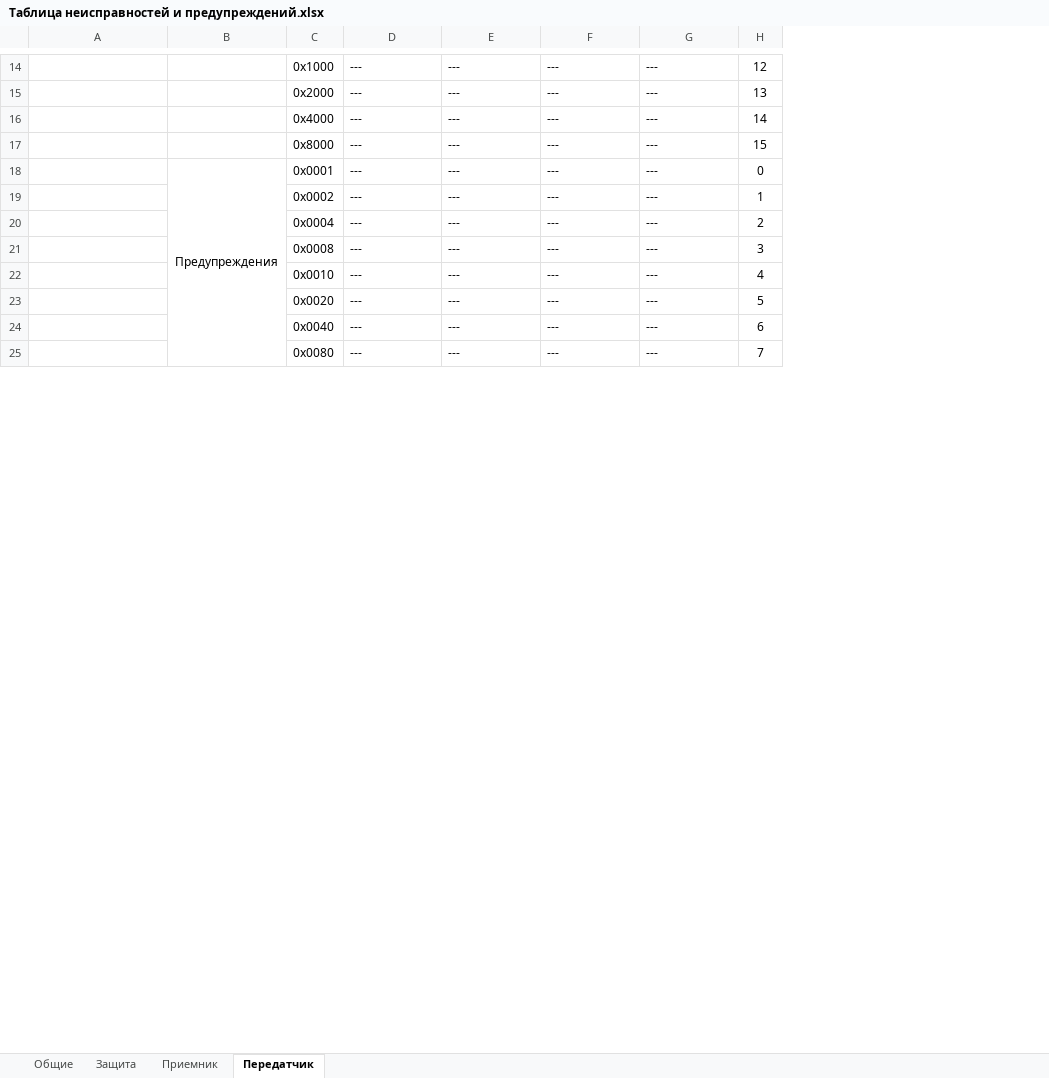
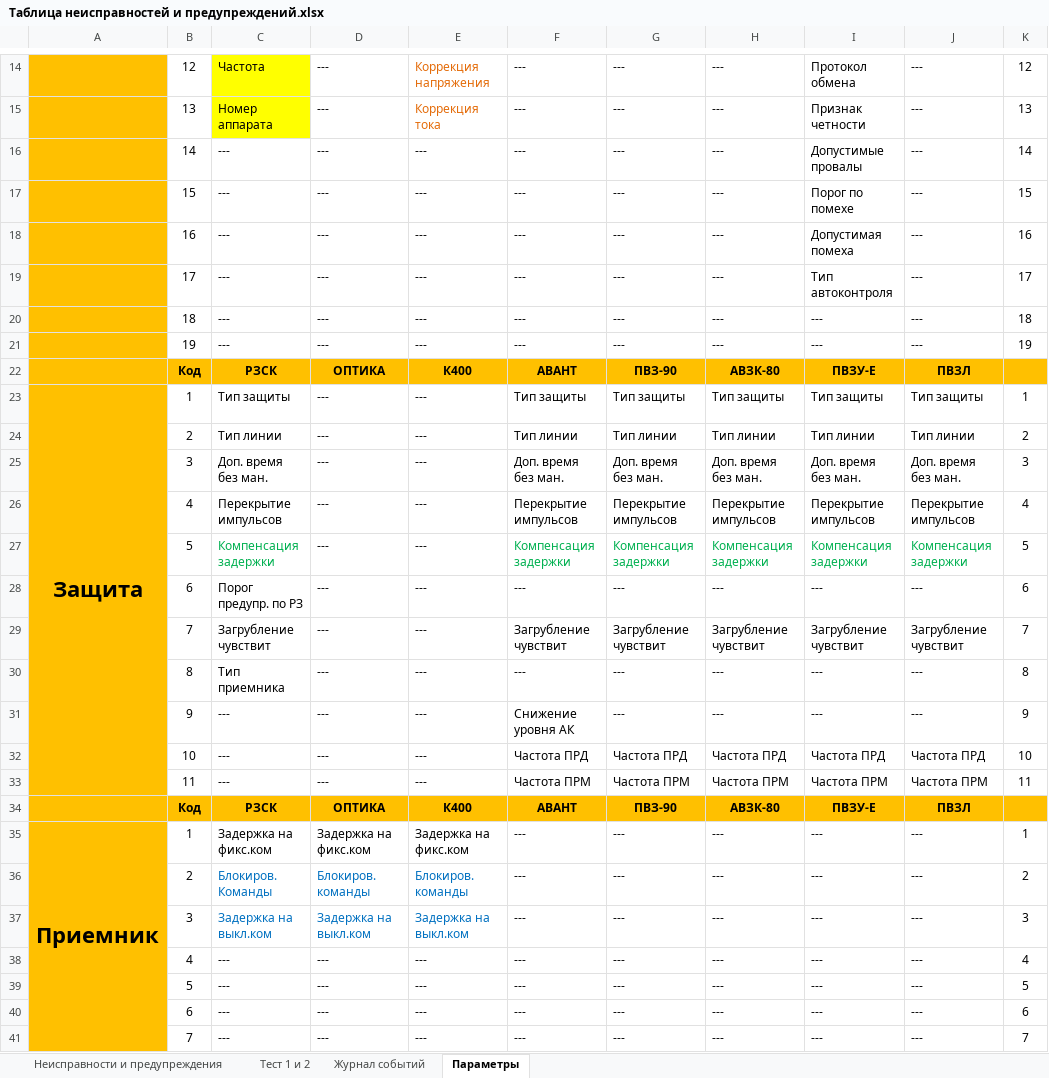
Before and after one commit to BerZerKku/AVR_PIg, an Excel workbook: other/Таблица неисправностей и предупреждений.xlsx, sheet Параметры, drawn as a sheet; only a part is shown, gaps mark what is left out; values as stored, in another font and other column widths than the file's, no borders; removed rows and columns are numbered as before the commit, all else as after; the diff covers the shown part only; the diff names each change by its address in the sheet, - before the commit and + after, or states it on an @@ line.

Commit message:
1.05 Переделано формирование пунктов меню. Теперь это делается не относительно типа аппарата "К400", "РЗСК" и т.д., а имеющихся устройств "передатчик", "защита" и т.д. Сделаны журналы событий для РЗСК. Сделаны журналы, параметры и тесты для оптики.
Signed-off-by: bear <bear@prosoftsystems.ru>

```diff
--- a/other/Таблица неисправностей и предупреждений.xlsx (sheet Параметры)
+++ b/other/Таблица неисправностей и предупреждений.xlsx (sheet Параметры)
-sheet tab: Общие
+sheet tab: Неисправности и предупреждения
-sheet tab: Защита
+sheet tab: Тест 1 и 2
-sheet tab: Приемник
+sheet tab: Журнал событий
-sheet tab: Передатчик
+sheet tab: Параметры
-column B, row 18: Предупреждения
-column C, rows 14-25: 0х1000 | 0х2000 | 0х4000 | 0х8000 | 0х0001 | 0х0002 | 0х0004 | 0х0008 | 0х0010 | 0х0020 | 0х0040 | 0х0080
+column B, rows 14-21: 12 | 13 | 14 | 15 | 16 | 17 | 18 | 19; rows 38-41: 4 | 5 | 6 | 7
+column C, rows 14-21: Частота | Номер аппарата | --- | --- | --- | --- | --- | ---; rows 38-41: all ---
+column H, rows 14-21: all ---; rows 38-41: all ---
+column I, rows 14-21: Протокол обмена | Признак четности | Допустимые провалы | Порог по помехе | Допустимая помеха | Тип автоконтроля | --- | ---; rows 38-41: all ---
+column J, rows 14-21: all ---; rows 38-41: all ---
-A14:A21 fill: none
+A14:A21 fill: #FFC000
-E14: ---
+E14: Коррекция напряжения
-E14:E15 text colour: black
+E14:E15 text colour: #E46C0A
-E15: ---
+E15: Коррекция тока
-K18: 0
+K18: 16
-K19: 1
+K19: 17
-K20: 2
+K20: 18
-K21: 3
+K21: 19
+row 22:  | Код | РЗСК | ОПТИКА | К400 | АВАНТ | ПВЗ-90 | АВЗК-80 | ПВЗУ-Е | ПВЗЛ
+row 23: Защита | 1 | Тип защиты | --- | --- | Тип защиты | Тип защиты | Тип защиты | Тип защиты | Тип защиты | 1
+row 24:  | 2 | Тип линии | --- | --- | Тип линии | Тип линии | Тип линии | Тип линии | Тип линии | 2
+row 25:  | 3 | Доп. время без ман. | --- | --- | Доп. время без ман. | Доп. время без ман. | Доп. время без ман. | Доп. время без ман. | Доп. время без ман. | 3
+row 26:  | 4 | Перекрытие импульсов | --- | --- | Перекрытие импульсов | Перекрытие импульсов | Перекрытие импульсов | Перекрытие импульсов | Перекрытие импульсов | 4
+row 27:  | 5 | Компенсация задержки | --- | --- | Компенсация задержки | Компенсация задержки | Компенсация задержки | Компенсация задержки | Компенсация задержки | 5
@@ row 8 moved to row 28: 6 @@
+row 29:  | 7 | Загрубление чувствит | --- | --- | Загрубление чувствит | Загрубление чувствит | Загрубление чувствит | Загрубление чувствит | Загрубление чувствит | 7
+row 30:  | 8 | Тип приемника | --- | --- | --- | --- | --- | --- | --- | 8
+row 31:  | 9 | --- | --- | --- | Снижение уровня АК | --- | --- | --- | --- | 9
+row 32:  | 10 | --- | --- | --- | Частота ПРД | Частота ПРД | Частота ПРД | Частота ПРД | Частота ПРД | 10
+row 33:  | 11 | --- | --- | --- | Частота ПРМ | Частота ПРМ | Частота ПРМ | Частота ПРМ | Частота ПРМ | 11
+row 34:  | Код | РЗСК | ОПТИКА | К400 | АВАНТ | ПВЗ-90 | АВЗК-80 | ПВЗУ-Е | ПВЗЛ
+row 35: Приемник | 1 | Задержка на фикс.ком | Задержка на фикс.ком | Задержка на фикс.ком | --- | --- | --- | --- | --- | 1
+row 36:  | 2 | Блокиров. Команды | Блокиров. команды | Блокиров. команды | --- | --- | --- | --- | --- | 2
+row 37:  | 3 | Задержка на выкл.ком | Задержка на выкл.ком | Задержка на выкл.ком | --- | --- | --- | --- | --- | 3
-A38:A41 fill: none
+A38:A41 fill: #FFC000
```
Also changed, not shown: 20 added rows, 11 removed rows, 22 edited cells and cell formats elsewhere in this sheet, sheet Неисправности и предупреждения, sheet Журнал событий, formulas that keep their value, 9 other files.
